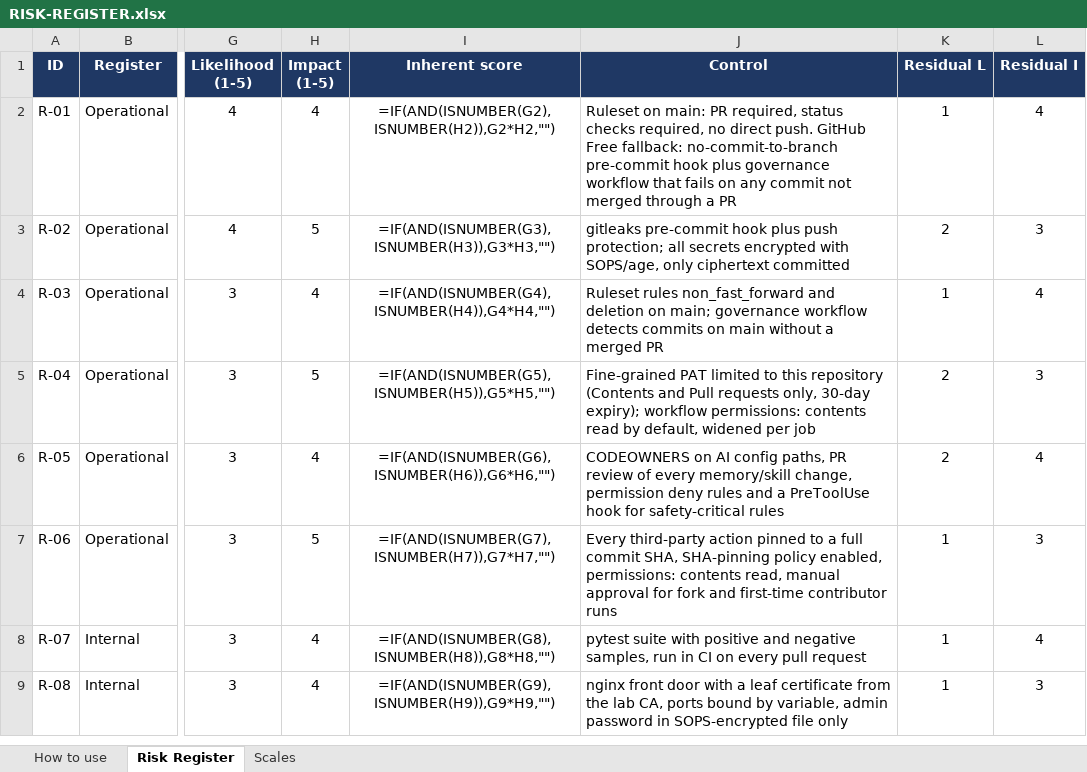
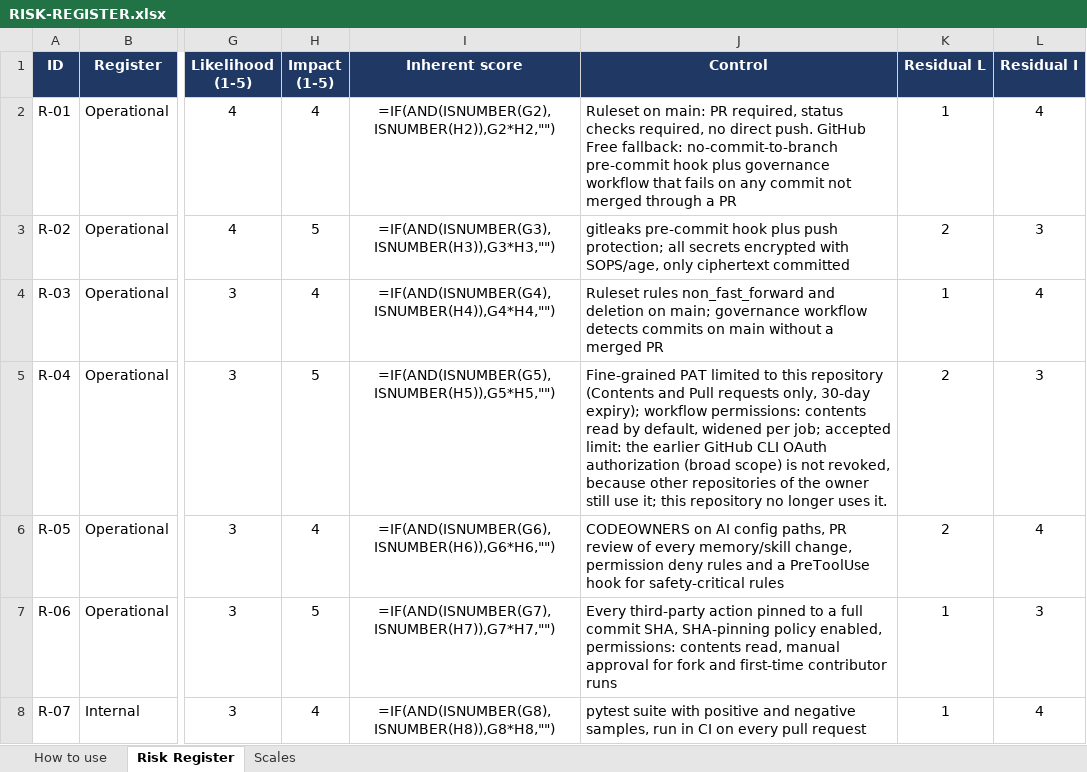
Before and after one commit to MarianVilau/un_repo, an Excel workbook: RISK-REGISTER.xlsx, sheet Risk Register, drawn as a sheet; only a part is shown, gaps mark what is left out; the shorter side is filled out with more unchanged rows; values as stored, in another font and other column widths than the file's, no borders; formulas without a stored value are shown as written; conditional formats not drawn; the diff names each change by its address in the sheet, - before the commit and + after, or states it on an @@ line.

Commit message:
State the accepted OAuth limit in the R-04 row and update open items (R-04)

```diff
--- a/RISK-REGISTER.xlsx (sheet Risk Register)
+++ b/RISK-REGISTER.xlsx (sheet Risk Register)
-J5 (Control): …widened per job
+J5 (Control): …widened per job; accepted limit: the earlier GitHub CLI OAuth authorization (broad scope) is not revoked, because other repositories of the owner still use it; this repository no longer uses it.
```
Also changed, not shown: 2 other files.
